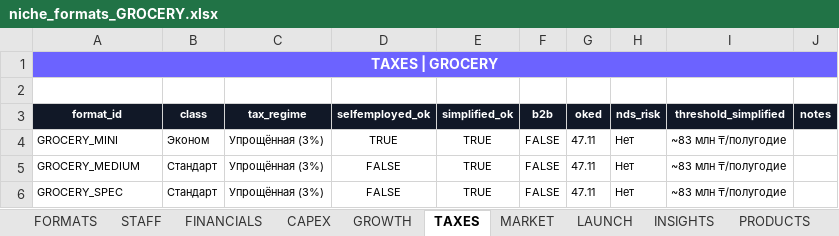
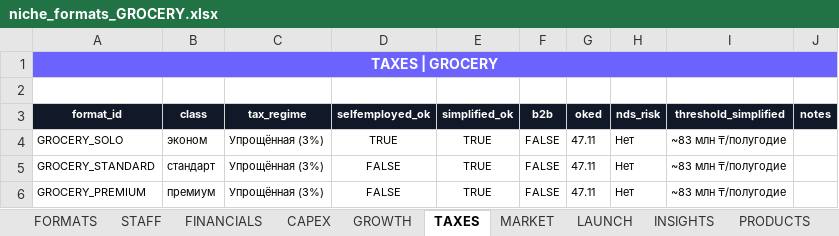
Before and after one commit to academyzerek-ops/ZEREK, an Excel workbook: data/kz/niches/niche_formats_GROCERY.xlsx, sheet TAXES, drawn as a sheet; values as stored, in another font and other column widths than the file's, no borders; the diff names each change by its address in the sheet, - before the commit and + after, or states it on an @@ line.

```diff
--- a/data/kz/niches/niche_formats_GROCERY.xlsx (sheet TAXES)
+++ b/data/kz/niches/niche_formats_GROCERY.xlsx (sheet TAXES)
-A4 (format_id): GROCERY_MINI
+A4 (format_id): GROCERY_SOLO
-B4 (class): Эконом
+B4 (class): эконом
-A5 (format_id): GROCERY_MEDIUM
+A5 (format_id): GROCERY_STANDARD
-B5 (class): Стандарт
+B5 (class): стандарт
-A6 (format_id): GROCERY_SPEC
+A6 (format_id): GROCERY_PREMIUM
-B6 (class): Стандарт
+B6 (class): премиум
```
Also changed, not shown: sheet LAUNCH, sheet PRODUCTS, sheet CAPEX, sheet GROWTH, sheet STAFF, sheet FORMATS, 4 more sheets, data/kz/niches/niche_formats_BARBER.xlsx, data/kz/niches/niche_formats_MANICURE.xlsx, 8 other files.
